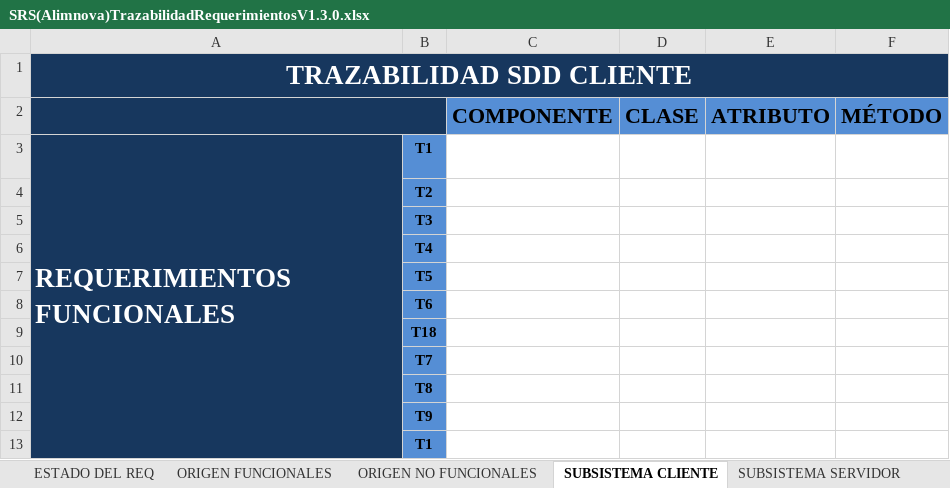
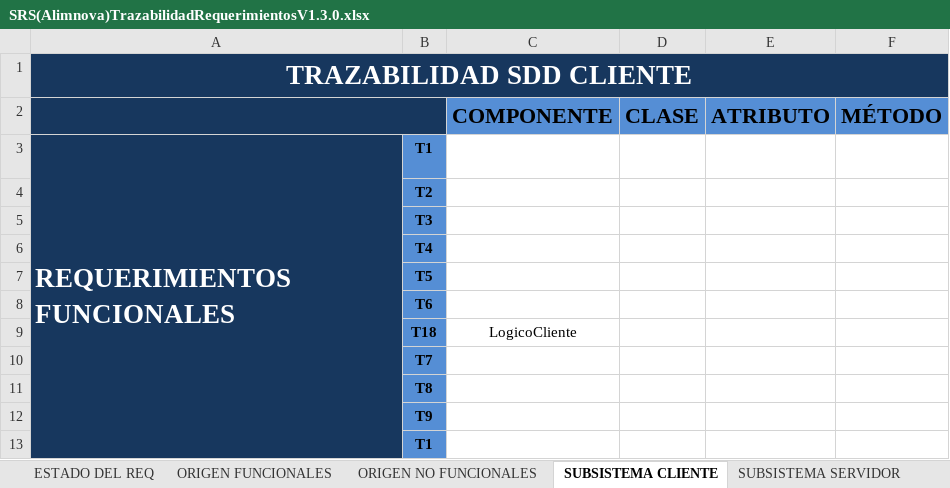
Before and after one commit to doomer4646/alimnova, an Excel workbook: SRS/Trazabilidad/SRS(Alimnova)TrazabilidadRequerimientosV1.3.0.xlsx, sheet SUBSISTEMA CLIENTE, drawn as a sheet; only a part is shown; values as stored, in another font and other column widths than the file's, no borders; the diff names each change by its address in the sheet, - before the commit and + after, or states it on an @@ line.

```diff
--- a/SRS/Trazabilidad/SRS(Alimnova)TrazabilidadRequerimientosV1.3.0.xlsx (sheet SUBSISTEMA CLIENTE)
+++ b/SRS/Trazabilidad/SRS(Alimnova)TrazabilidadRequerimientosV1.3.0.xlsx (sheet SUBSISTEMA CLIENTE)
-C9 (COMPONENTE): (empty)
+C9 (COMPONENTE): LogicoCliente
```
Also changed, not shown: sheet SUBSISTEMA SERVIDOR.
